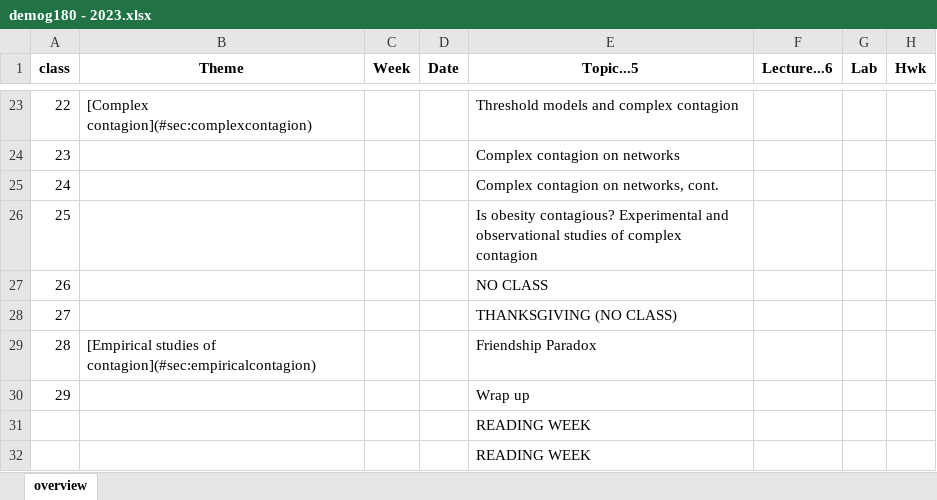
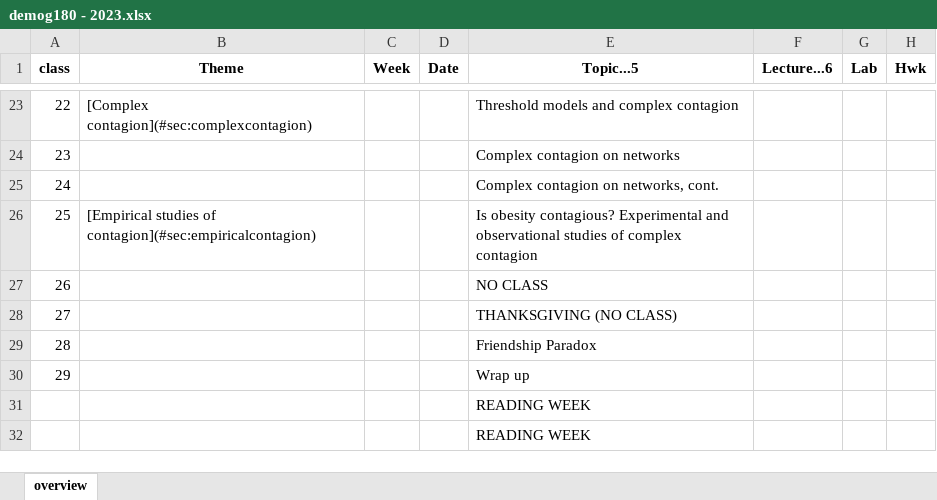
Before and after one commit to dfeehan/demog180-fa2023, an Excel workbook: syllabus/demog180 - 2023.xlsx, sheet overview, drawn as a sheet; only a part is shown, gaps mark what is left out; values as stored, in another font and other column widths than the file's, no borders; the diff names each change by its address in the sheet, - before the commit and + after, or states it on an @@ line.

Commit message:
updating syllabus

```diff
--- a/syllabus/demog180 - 2023.xlsx (sheet overview)
+++ b/syllabus/demog180 - 2023.xlsx (sheet overview)
-B26 (Theme): (empty)
+B26 (Theme): [Empirical studies of contagion](#sec:empiricalcontagion)
-B29 (Theme): [Empirical studies of contagion](#sec:empiricalcontagion)
+B29 (Theme): (empty)
```
Also changed, not shown: 1 other file.
